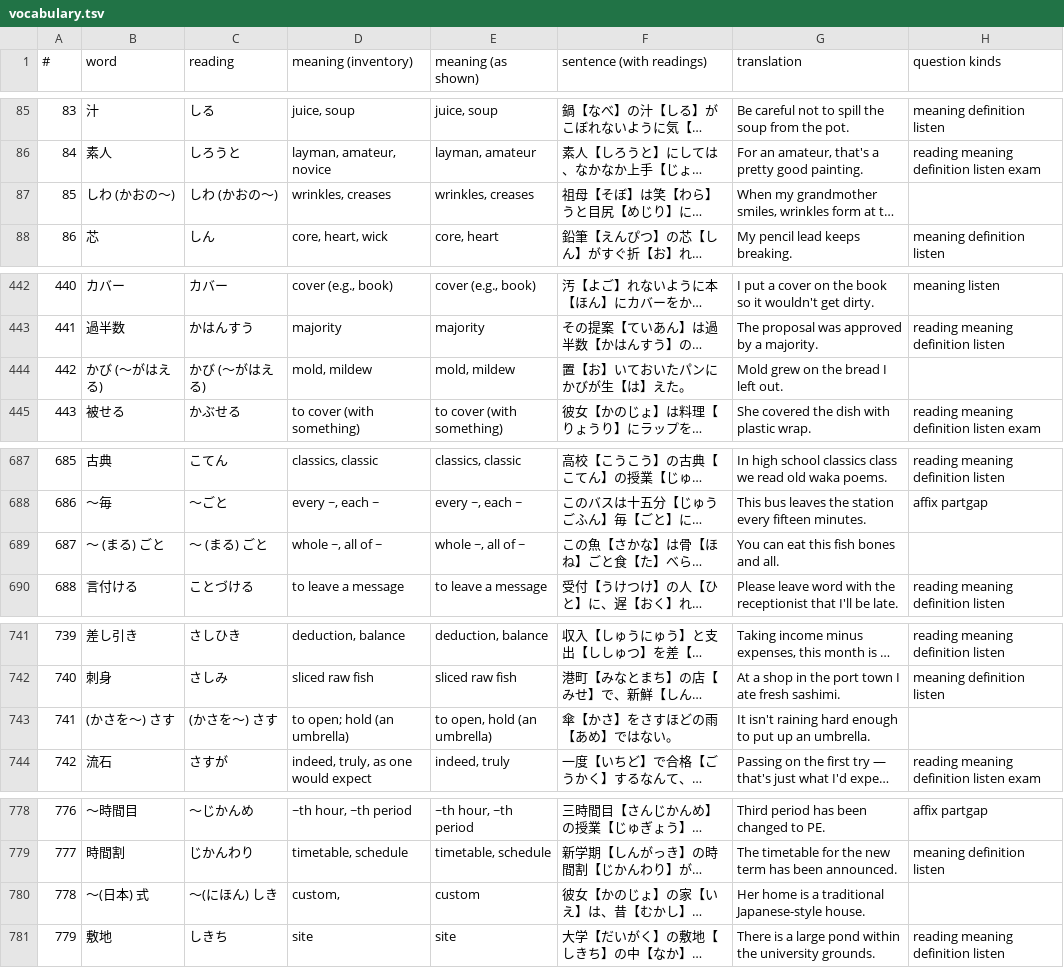
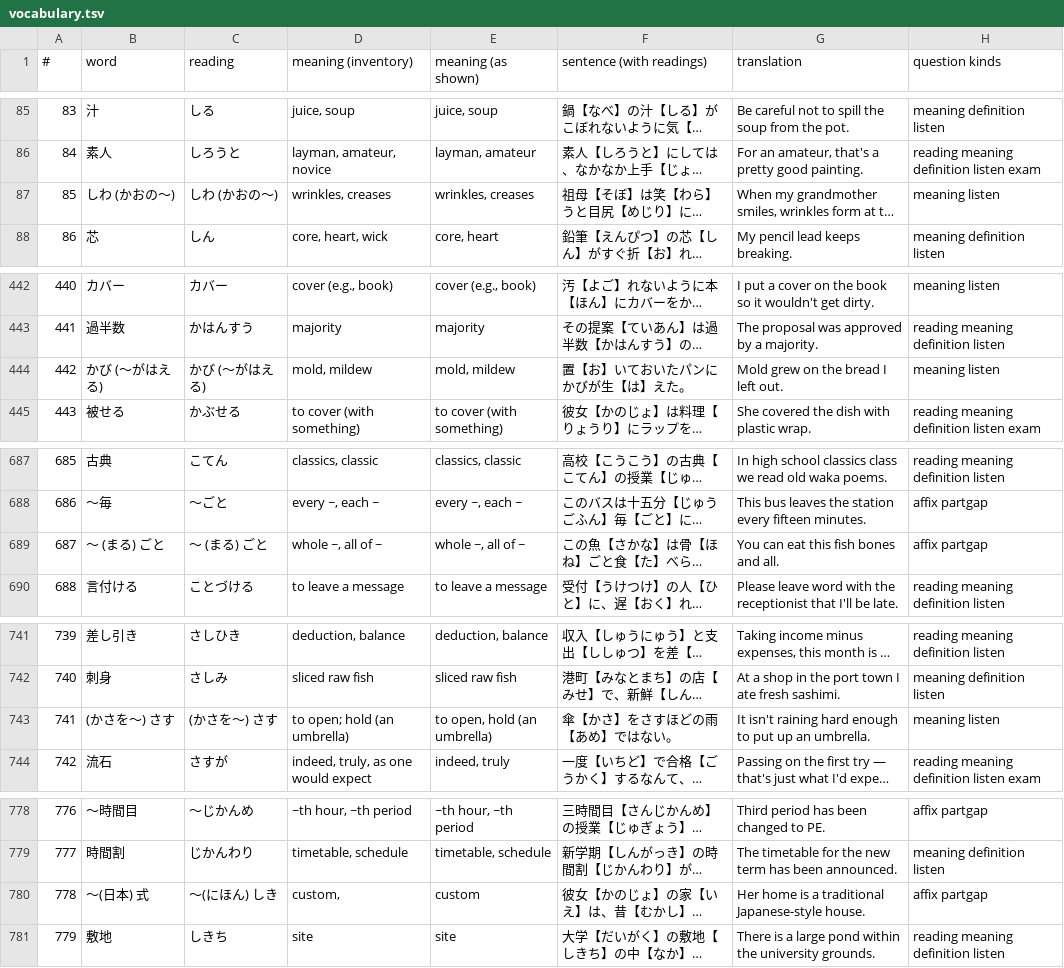
Before and after one commit to KakkoiDev/jp-echo, a TSV file: audit/quick-round/data/vocabulary.tsv, drawn as a sheet; only a part is shown, gaps mark what is left out; long unchanged cells end in …; the diff covers the shown part only; the diff names each change by its address in the sheet, - before the commit and + after, or states it on an @@ line.

```diff
--- a/audit/quick-round/data/vocabulary.tsv
+++ b/audit/quick-round/data/vocabulary.tsv
-H87 (question kinds): (empty)
+H87 (question kinds): meaning listen
-H444 (question kinds): (empty)
+H444 (question kinds): meaning listen
-H689 (question kinds): (empty)
+H689 (question kinds): affix partgap
-H743 (question kinds): (empty)
+H743 (question kinds): meaning listen
-H780 (question kinds): (empty)
+H780 (question kinds): affix partgap
```
Also changed, not shown: 3 edited cells elsewhere in this file, 14 other files.
